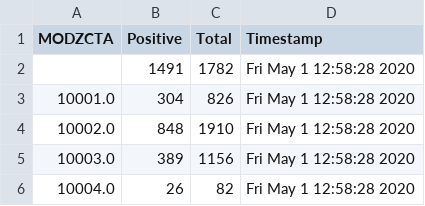
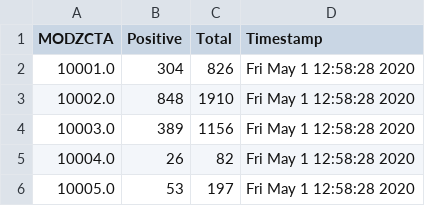
Before and after one commit to oneluckypic/usf-databases, a CSV file: data/accum-nychealth-tests-by-zcta.csv, drawn as a sheet; only a part is shown; the shorter side is filled out with more unchanged rows.

```diff
--- a/data/accum-nychealth-tests-by-zcta.csv
+++ b/data/accum-nychealth-tests-by-zcta.csv
@@ -1,3 +1,2 @@
 MODZCTA,Positive,Total,Timestamp
-,1491,1782,Fri May 1 12:58:28 2020
 10001.0,304,826,Fri May 1 12:58:28 2020
```
Also changed, not shown: data/NY_Census_Zip.csv, 2 other files.
